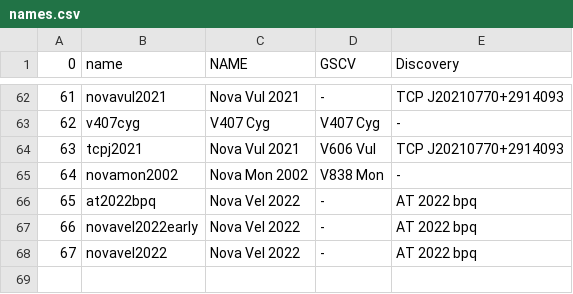
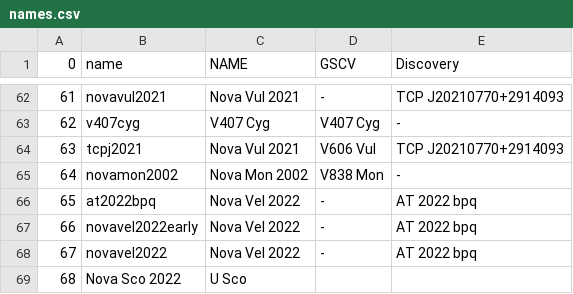
Before and after one commit to aras-database/database, a CSV file: new_spectra/novae/names.csv, drawn as a sheet; only a part is shown, gaps mark what is left out; the diff names each change by its address in the sheet, - before the commit and + after, or states it on an @@ line.

```diff
--- a/new_spectra/novae/names.csv
+++ b/new_spectra/novae/names.csv
+row 69: 68 | Nova Sco 2022 | U Sco
```
Also changed, not shown: 24 other files.
